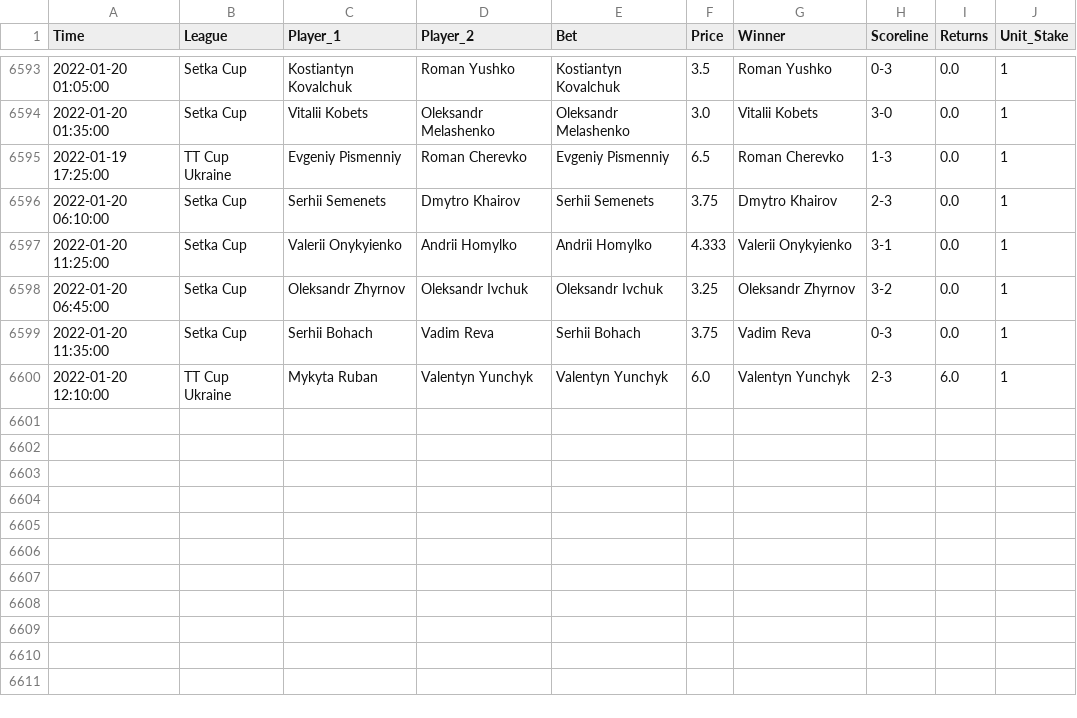
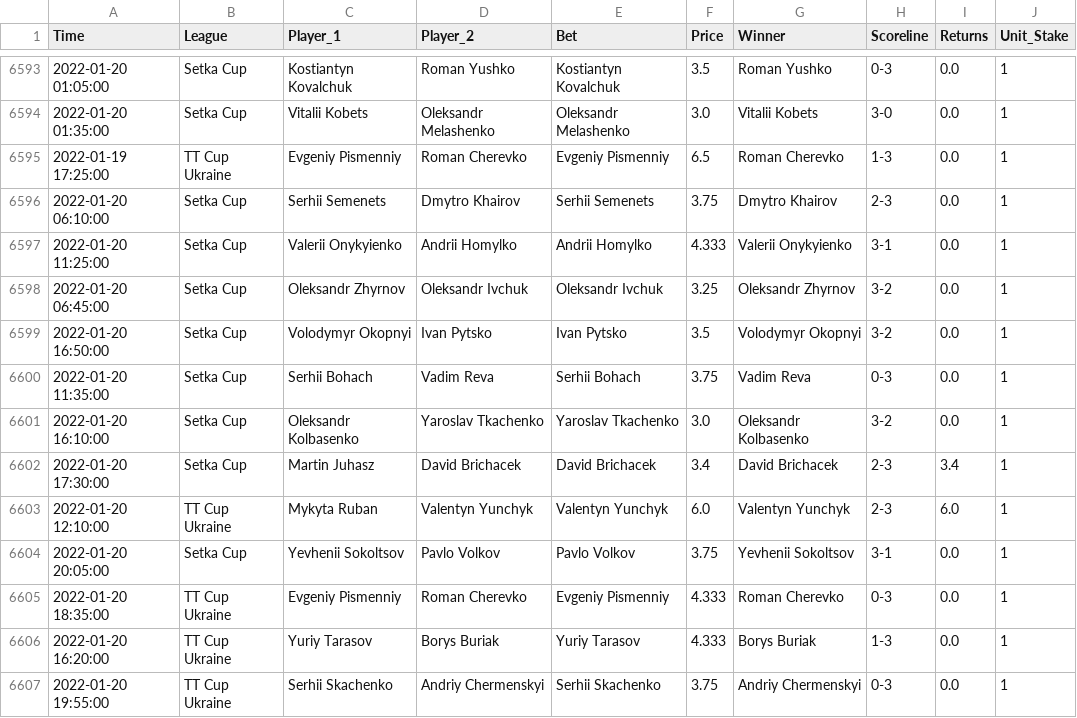
Before and after one commit to tomfothergill/tabletennis, a CSV file: Model_Assessment.csv, drawn as a sheet; only a part is shown, gaps mark what is left out; the diff names each change by its address in the sheet, - before the commit and + after, or states it on an @@ line.

Commit message:
committing files

```diff
--- a/Model_Assessment.csv
+++ b/Model_Assessment.csv
+row 6599: 2022-01-20 16:50:00 | Setka Cup | Volodymyr Okopnyi | Ivan Pytsko | Ivan Pytsko | 3.5 | Volodymyr Okopnyi | 3-2 | 0.0 | 1
+row 6601: 2022-01-20 16:10:00 | Setka Cup | Oleksandr Kolbasenko | Yaroslav Tkachenko | Yaroslav Tkachenko | 3.0 | Oleksandr Kolbasenko | 3-2 | 0.0 | 1
+row 6602: 2022-01-20 17:30:00 | Setka Cup | Martin Juhasz | David Brichacek | David Brichacek | 3.4 | David Brichacek | 2-3 | 3.4 | 1
+row 6604: 2022-01-20 20:05:00 | Setka Cup | Yevhenii Sokoltsov | Pavlo Volkov | Pavlo Volkov | 3.75 | Yevhenii Sokoltsov | 3-1 | 0.0 | 1
+row 6605: 2022-01-20 18:35:00 | TT Cup Ukraine | Evgeniy Pismenniy | Roman Cherevko | Evgeniy Pismenniy | 4.333 | Roman Cherevko | 0-3 | 0.0 | 1
+row 6606: 2022-01-20 16:20:00 | TT Cup Ukraine | Yuriy Tarasov | Borys Buriak | Yuriy Tarasov | 4.333 | Borys Buriak | 1-3 | 0.0 | 1
+row 6607: 2022-01-20 19:55:00 | TT Cup Ukraine | Serhii Skachenko | Andriy Chermenskyi | Serhii Skachenko | 3.75 | Andriy Chermenskyi | 0-3 | 0.0 | 1
```
